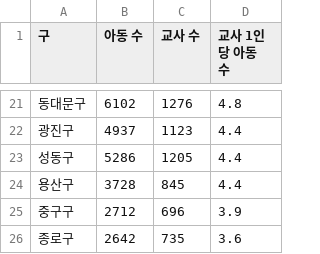
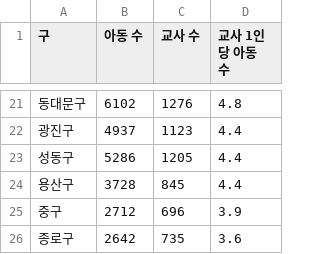
Before and after one commit to zissuuo/seoul_bigdata_campus, a CSV file: Final Data/교육_어린이집 교사 1인당 아동 수_구별_2022.csv, drawn as a sheet; only a part is shown, gaps mark what is left out.

```diff
--- a/Final Data/교육_어린이집 교사 1인당 아동 수_구별_2022.csv
+++ b/Final Data/교육_어린이집 교사 1인당 아동 수_구별_2022.csv
@@ -24,3 +24,3 @@
 용산구,3728,845,4.4
-중구구,2712,696,3.9
+중구,2712,696,3.9
 종로구,2642,735,3.6
```
Also changed, not shown: Final Data/자치구별 방범용 cctv 수_23년 누적 구별.csv, 4 other files.
